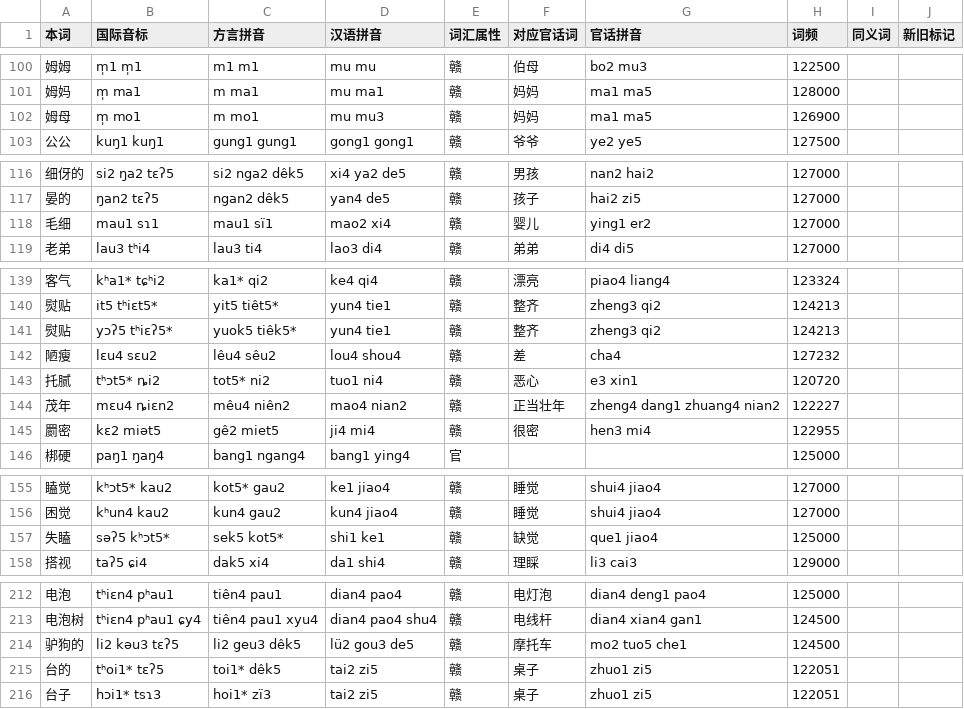
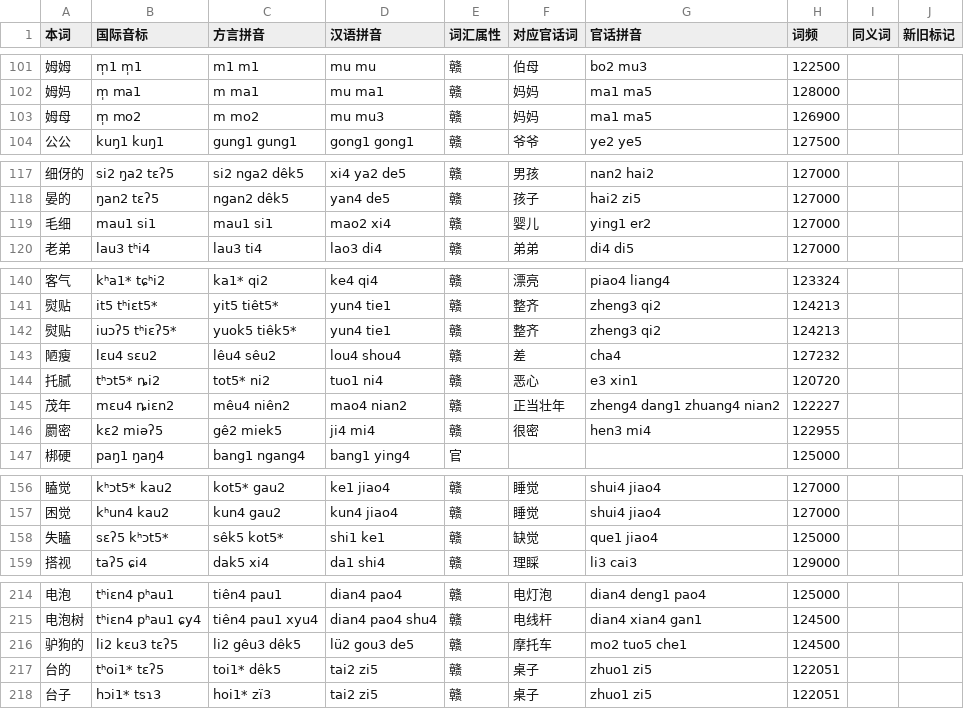
Before and after one commit to BrianIZKom1911/GonnyuGeneralIME, a TSV file: resources/regions/sinyi/dictionaries/gan_words.tsv, drawn as a sheet; only a part is shown, gaps mark what is left out; the diff covers the shown part only.

```diff
--- a/resources/regions/sinyi/dictionaries/gan_words.tsv
+++ b/resources/regions/sinyi/dictionaries/gan_words.tsv
@@ -101,3 +102,3 @@
 姆妈	m̩ ma1	m ma1	mu ma1	赣	妈妈	ma1 ma5	128000		
-姆母	m̩ mo1	m mo1	mu mu3	赣	妈妈	ma1 ma5	126900		
+姆母	m̩ mo2	m mo2	mu mu3	赣	妈妈	ma1 ma5	126900		
 公公	kuŋ1 kuŋ1	gung1 gung1	gong1 gong1	赣	爷爷	ye2 ye5	127500		
@@ -117,3 +118,3 @@
 晏的	ŋan2 tɛʔ5	ngan2 dêk5	yan4 de5	赣	孩子	hai2 zi5	127000		
-毛细	mau1 sɿ1	mau1 sï1	mao2 xi4	赣	婴儿	ying1 er2	127000		
+毛细	mau1 si1	mau1 si1	mao2 xi4	赣	婴儿	ying1 er2	127000		
 老弟	lau3 tʰi4	lau3 ti4	lao3 di4	赣	弟弟	di4 di5	127000		
@@ -140,3 +141,3 @@
 熨贴	it5 tʰiɛt5*	yit5 tiêt5*	yun4 tie1	赣	整齐	zheng3 qi2	124213		
-熨贴	yɔʔ5 tʰiɛʔ5*	yuok5 tiêk5*	yun4 tie1	赣	整齐	zheng3 qi2	124213		
+熨贴	iuɔʔ5 tʰiɛʔ5*	yuok5 tiêk5*	yun4 tie1	赣	整齐	zheng3 qi2	124213		
 陋瘦	lɛu4 sɛu2	lêu4 sêu2	lou4 shou4	赣	差	cha4	127232		
@@ -144,3 +145,3 @@
 茂年	mɛu4 ȵiɛn2	mêu4 niên2	mao4 nian2	赣	正当壮年	zheng4 dang1 zhuang4 nian2	122227		
-罽密	kɛ2 miət5	gê2 miet5	ji4 mi4	赣	很密	hen3 mi4	122955		
+罽密	kɛ2 miəʔ5	gê2 miek5	ji4 mi4	赣	很密	hen3 mi4	122955		
 梆硬	paŋ1 ŋaŋ4	bang1 ngang4	bang1 ying4	官			125000		
@@ -156,3 +157,3 @@
 困觉	kʰun4 kau2	kun4 gau2	kun4 jiao4	赣	睡觉	shui4 jiao4	127000		
-失瞌	səʔ5 kʰɔt5*	sek5 kot5*	shi1 ke1	赣	缺觉	que1 jiao4	125000		
+失瞌	sɛʔ5 kʰɔt5*	sêk5 kot5*	shi1 ke1	赣	缺觉	que1 jiao4	125000		
 搭视	taʔ5 ɕi4	dak5 xi4	da1 shi4	赣	理睬	li3 cai3	129000		
@@ -213,3 +215,3 @@
 电泡树	tʰiɛn4 pʰau1 ɕy4	tiên4 pau1 xyu4	dian4 pao4 shu4	赣	电线杆	dian4 xian4 gan1	124500		
-驴狗的	li2 kəu3 tɛʔ5	li2 geu3 dêk5	lü2 gou3 de5	赣	摩托车	mo2 tuo5 che1	124500		
+驴狗的	li2 kɛu3 tɛʔ5	li2 gêu3 dêk5	lü2 gou3 de5	赣	摩托车	mo2 tuo5 che1	124500		
 台的	tʰoi1* tɛʔ5	toi1* dêk5	tai2 zi5	赣	桌子	zhuo1 zi5	122051		
```
Also changed, not shown: 2 added rows, 1 removed row and 14 edited cells elsewhere in this file, resources/regions/sinyi/dictionaries/chars.tsv, resources/regions/sinyi/dictionaries/gan_chars.tsv, 8 other files.
